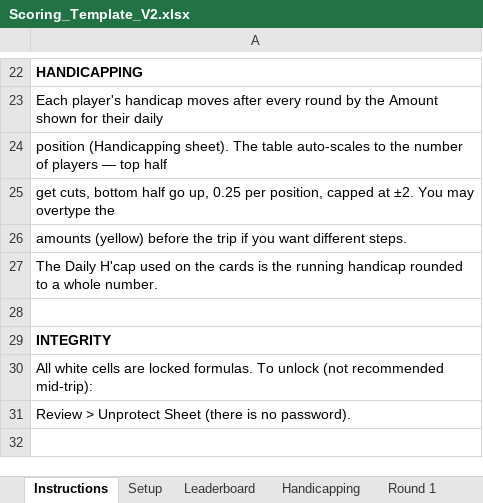
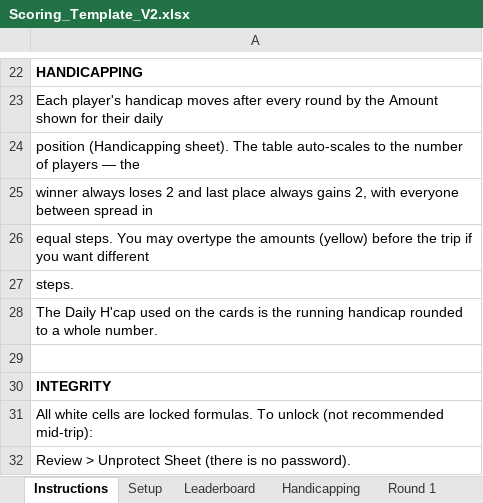
Before and after one commit to Ltomp/Scoring, an Excel workbook: Scoring_Template_V2.xlsx, sheet Instructions, drawn as a sheet; only a part is shown, gaps mark what is left out; the shorter side is filled out with more unchanged rows; values as stored, in another font and other column widths than the file's, no borders; the diff names each change by its address in the sheet, - before the commit and + after, or states it on an @@ line.

```diff
--- a/Scoring_Template_V2.xlsx (sheet Instructions)
+++ b/Scoring_Template_V2.xlsx (sheet Instructions)
-A24: …players — top half
+A24: …players — the
-A25: get cuts, bottom half go up, 0.25 per position, capped at ±2. You may overtype the
+A25: winner always loses 2 and last place always gains 2, with everyone between spread in
-A26: amounts (yellow) before the trip if you want different steps.
+A26: equal steps. You may overtype the amounts (yellow) before the trip if you want different
+row 27: steps.
```
Also changed, not shown: sheet Handicapping, 10 other files.
